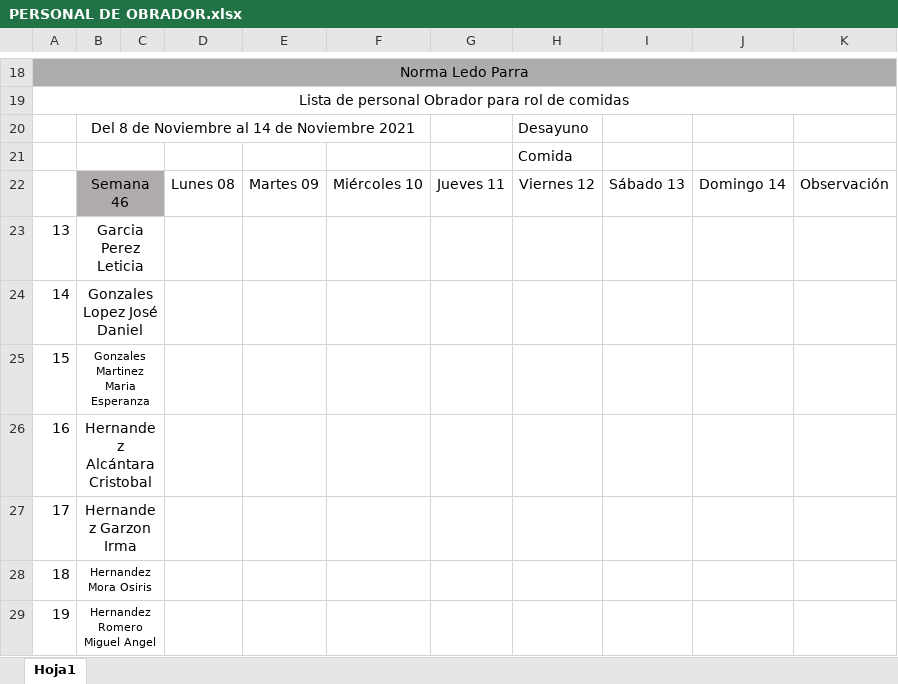
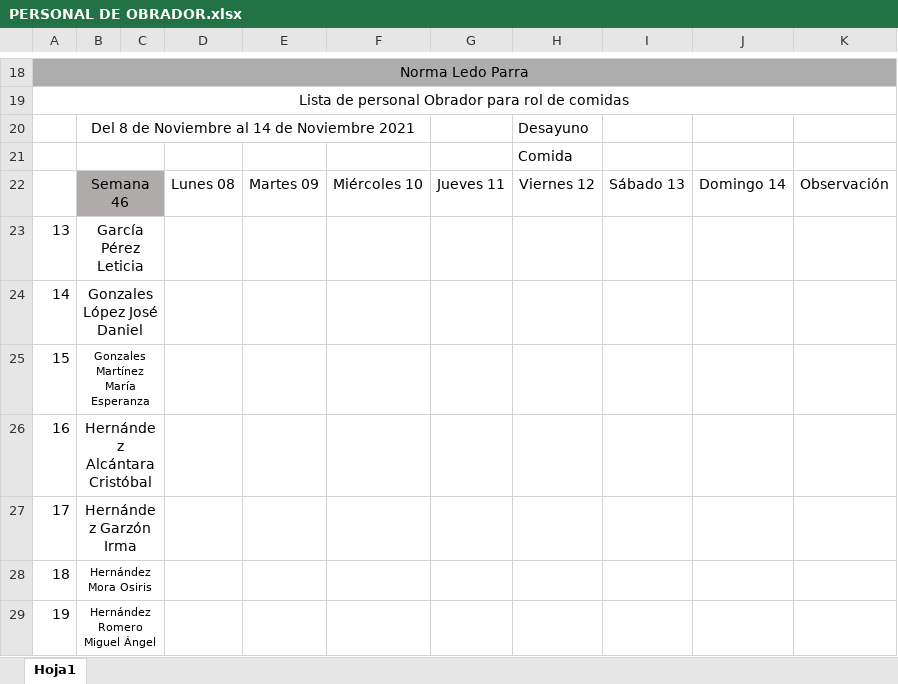
Before and after one commit to Hydra9999414/Cortes, an Excel workbook: PERSONAL DE OBRADOR.xlsx, sheet Hoja1, drawn as a sheet; only a part is shown, gaps mark what is left out; values as stored, in another font and other column widths than the file's, no borders; the diff covers the shown part only; the diff names each change by its address in the sheet, - before the commit and + after, or states it on an @@ line.

```diff
--- a/PERSONAL DE OBRADOR.xlsx (sheet Hoja1)
+++ b/PERSONAL DE OBRADOR.xlsx (sheet Hoja1)
-B23: Garcia Perez Leticia
+B23: García Pérez Leticia
-B24: Gonzales Lopez José Daniel
+B24: Gonzales López José Daniel
-B25: Gonzales Martinez Maria Esperanza
+B25: Gonzales Martínez María Esperanza
-B26: Hernandez Alcántara Cristobal
+B26: Hernández Alcántara Cristóbal
-B27: Hernandez Garzon Irma
+B27: Hernández Garzón Irma
-B28: Hernandez Mora Osiris
+B28: Hernández Mora Osiris
-B29: Hernandez Romero Miguel Angel
+B29: Hernández Romero Miguel Ángel
```
Also changed, not shown: 16 added rows, 16 removed rows, 1 moved row, 38 edited cells and merged cells elsewhere in this sheet, Obrador cortes 1.xlsx.
